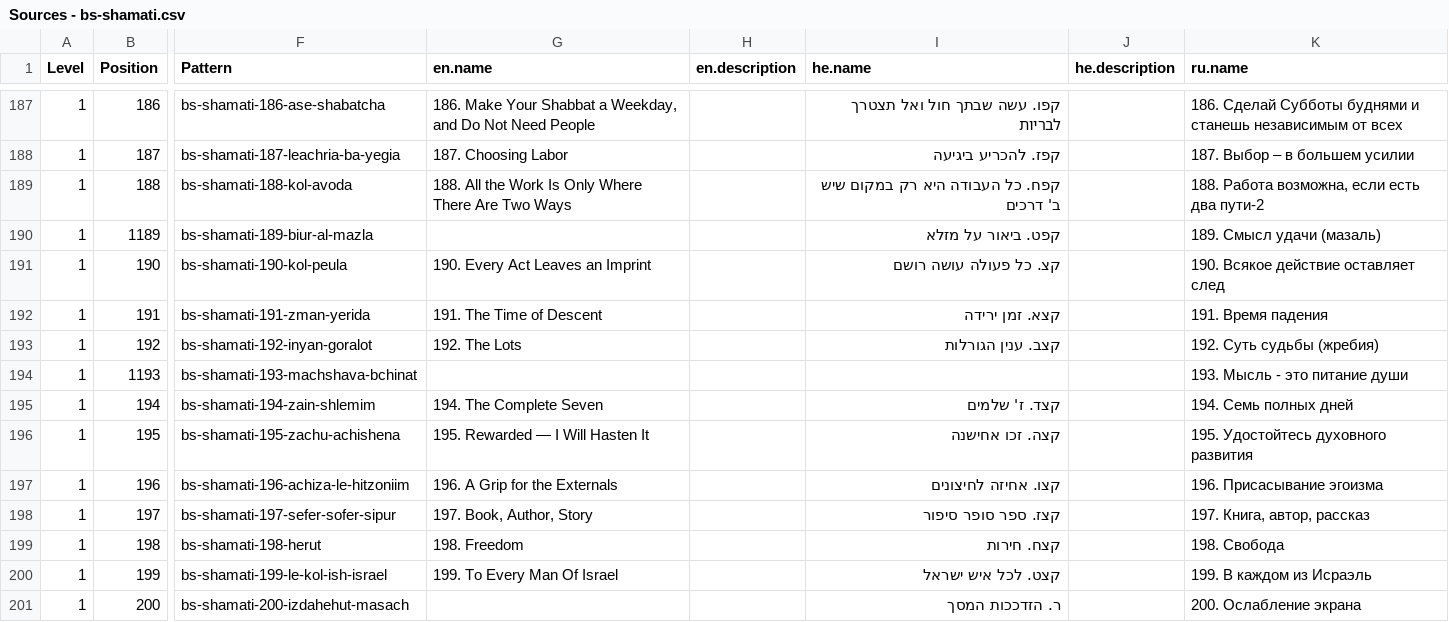
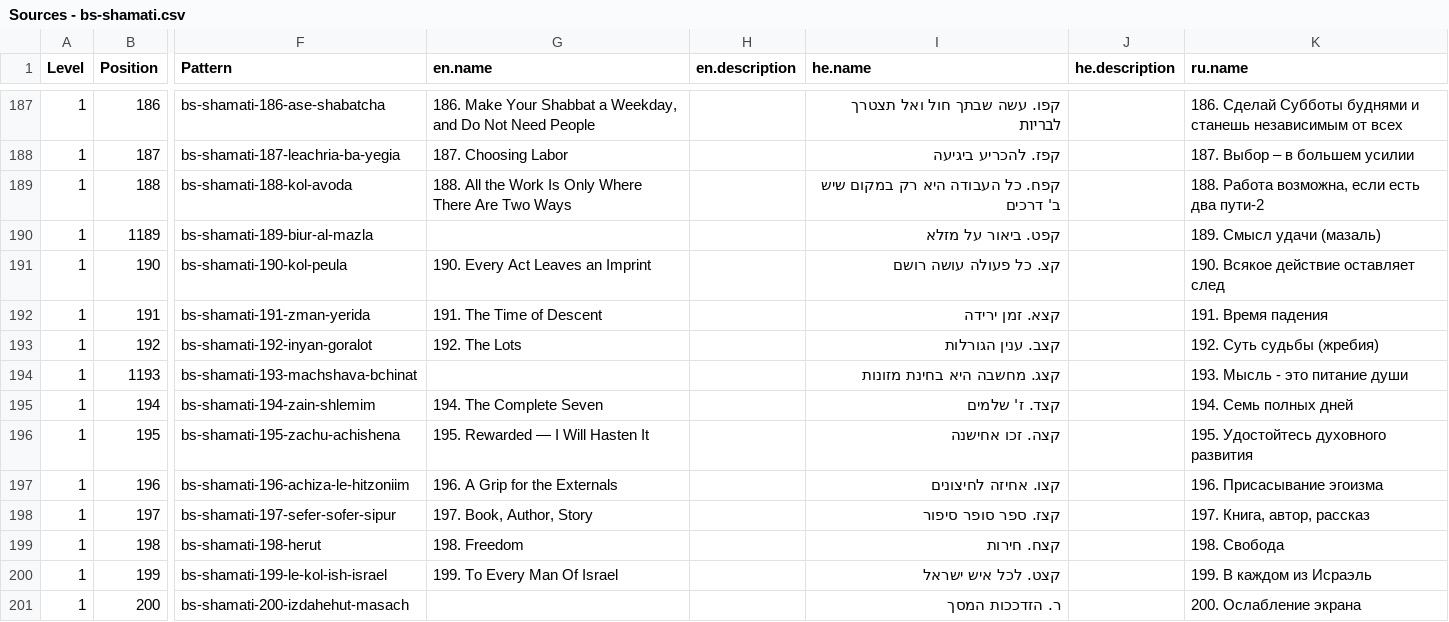
Before and after one commit to Bnei-Baruch/mdb, a CSV file: importer/sources/data/Sources - bs-shamati.csv, drawn as a sheet; only a part is shown, gaps mark what is left out; the diff names each change by its address in the sheet, - before the commit and + after, or states it on an @@ line.

Commit message:
Sources - standardization fixes

```diff
--- a/importer/sources/data/Sources - bs-shamati.csv
+++ b/importer/sources/data/Sources - bs-shamati.csv
-I194 (he.name): (empty)
+I194 (he.name): קצג. מחשבה היא בחינת מזונות
```
Also changed, not shown: importer/sources/data/Sources - rb-akdamot.csv, importer/sources/data/Sources - rb-igrot.csv.
